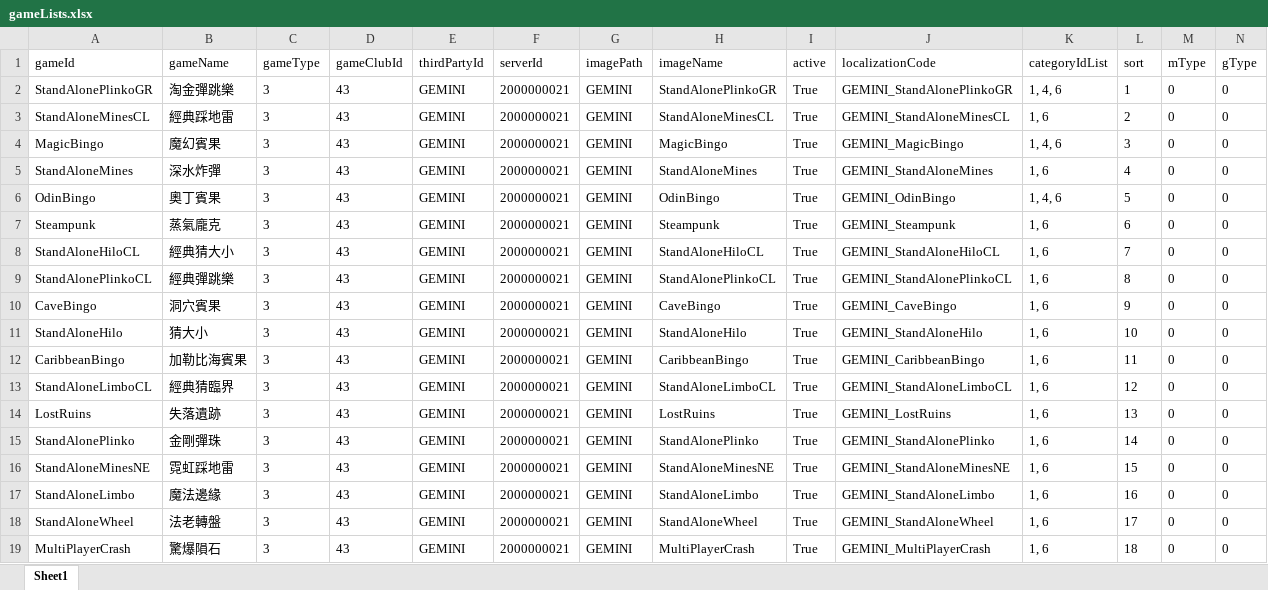
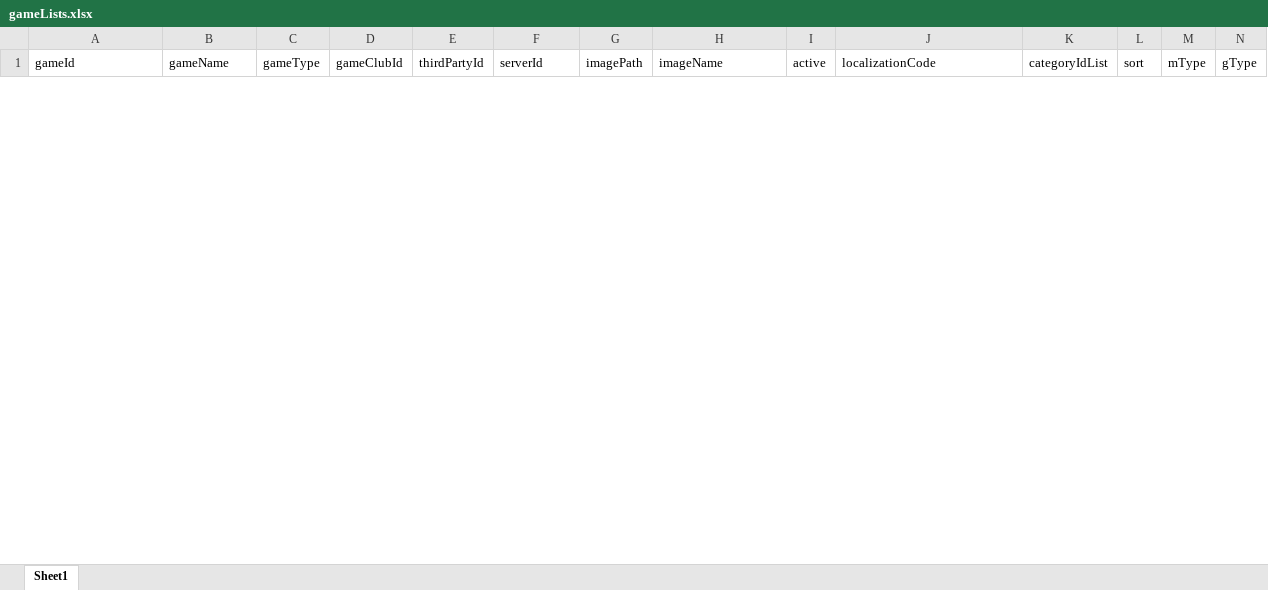
Before and after one commit to louisex222/vite-bash, an Excel workbook: gameLists.xlsx, sheet Sheet1, drawn as a sheet; only a part is shown; values as stored, in another font and other column widths than the file's, no borders; removed rows and columns are numbered as before the commit, all else as after; rows hold the shown columns only; the diff covers the shown part only; the diff names each change by its address in the sheet, - before the commit and + after, or states it on an @@ line.

```diff
--- a/gameLists.xlsx (sheet Sheet1)
+++ b/gameLists.xlsx (sheet Sheet1)
-row 2: StandAlonePlinkoGR | 淘金彈跳樂 | 3 | 43 | GEMINI | 2000000021 | GEMINI | StandAlonePlinkoGR | True | GEMINI_StandAlonePlinkoGR | 1, 4, 6 | 1 | 0 | 0
-row 3: StandAloneMinesCL | 經典踩地雷 | 3 | 43 | GEMINI | 2000000021 | GEMINI | StandAloneMinesCL | True | GEMINI_StandAloneMinesCL | 1, 6 | 2 | 0 | 0
-row 4: MagicBingo | 魔幻賓果 | 3 | 43 | GEMINI | 2000000021 | GEMINI | MagicBingo | True | GEMINI_MagicBingo | 1, 4, 6 | 3 | 0 | 0
-row 5: StandAloneMines | 深水炸彈 | 3 | 43 | GEMINI | 2000000021 | GEMINI | StandAloneMines | True | GEMINI_StandAloneMines | 1, 6 | 4 | 0 | 0
-row 6: OdinBingo | 奧丁賓果 | 3 | 43 | GEMINI | 2000000021 | GEMINI | OdinBingo | True | GEMINI_OdinBingo | 1, 4, 6 | 5 | 0 | 0
-row 7: Steampunk | 蒸氣龐克 | 3 | 43 | GEMINI | 2000000021 | GEMINI | Steampunk | True | GEMINI_Steampunk | 1, 6 | 6 | 0 | 0
-row 8: StandAloneHiloCL | 經典猜大小 | 3 | 43 | GEMINI | 2000000021 | GEMINI | StandAloneHiloCL | True | GEMINI_StandAloneHiloCL | 1, 6 | 7 | 0 | 0
-row 9: StandAlonePlinkoCL | 經典彈跳樂 | 3 | 43 | GEMINI | 2000000021 | GEMINI | StandAlonePlinkoCL | True | GEMINI_StandAlonePlinkoCL | 1, 6 | 8 | 0 | 0
-row 10: CaveBingo | 洞穴賓果 | 3 | 43 | GEMINI | 2000000021 | GEMINI | CaveBingo | True | GEMINI_CaveBingo | 1, 6 | 9 | 0 | 0
-row 11: StandAloneHilo | 猜大小 | 3 | 43 | GEMINI | 2000000021 | GEMINI | StandAloneHilo | True | GEMINI_StandAloneHilo | 1, 6 | 10 | 0 | 0
-row 12: CaribbeanBingo | 加勒比海賓果 | 3 | 43 | GEMINI | 2000000021 | GEMINI | CaribbeanBingo | True | GEMINI_CaribbeanBingo | 1, 6 | 11 | 0 | 0
-row 13: StandAloneLimboCL | 經典猜臨界 | 3 | 43 | GEMINI | 2000000021 | GEMINI | StandAloneLimboCL | True | GEMINI_StandAloneLimboCL | 1, 6 | 12 | 0 | 0
-row 14: LostRuins | 失落遺跡 | 3 | 43 | GEMINI | 2000000021 | GEMINI | LostRuins | True | GEMINI_LostRuins | 1, 6 | 13 | 0 | 0
-row 15: StandAlonePlinko | 金剛彈珠 | 3 | 43 | GEMINI | 2000000021 | GEMINI | StandAlonePlinko | True | GEMINI_StandAlonePlinko | 1, 6 | 14 | 0 | 0
-row 16: StandAloneMinesNE | 霓虹踩地雷 | 3 | 43 | GEMINI | 2000000021 | GEMINI | StandAloneMinesNE | True | GEMINI_StandAloneMinesNE | 1, 6 | 15 | 0 | 0
-row 17: StandAloneLimbo | 魔法邊緣 | 3 | 43 | GEMINI | 2000000021 | GEMINI | StandAloneLimbo | True | GEMINI_StandAloneLimbo | 1, 6 | 16 | 0 | 0
-row 18: StandAloneWheel | 法老轉盤 | 3 | 43 | GEMINI | 2000000021 | GEMINI | StandAloneWheel | True | GEMINI_StandAloneWheel | 1, 6 | 17 | 0 | 0
-row 19: MultiPlayerCrash | 驚爆隕石 | 3 | 43 | GEMINI | 2000000021 | GEMINI | MultiPlayerCrash | True | GEMINI_MultiPlayerCrash | 1, 6 | 18 | 0 | 0
```
Also changed, not shown: 86 added rows and 14 removed rows elsewhere in this sheet, 6 other files.
